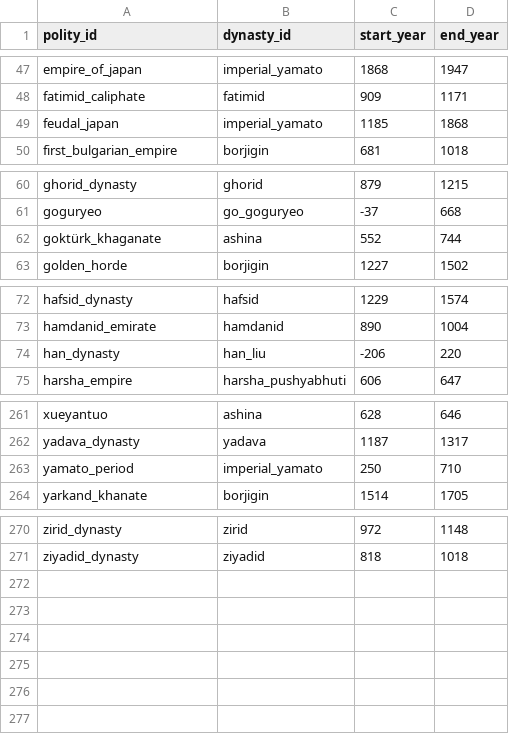
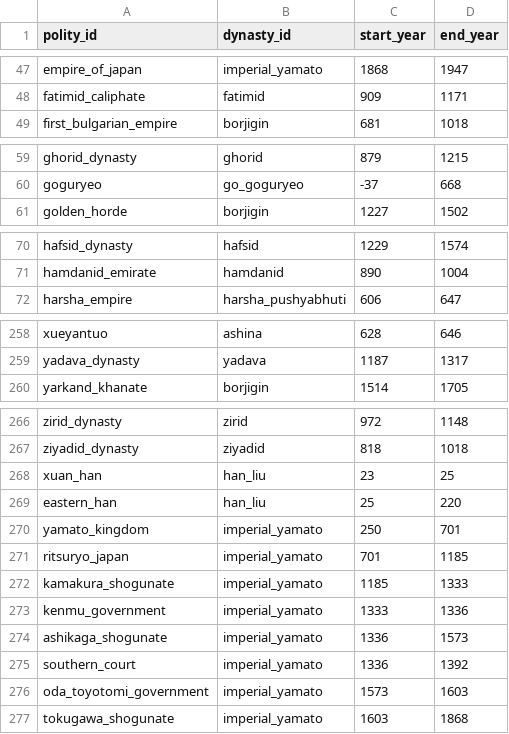
Before and after one commit to renaissancor/anagnosis, a CSV file: csvs/polity_dynasty.csv, drawn as a sheet; only a part is shown, gaps mark what is left out; the diff covers the shown part only.

```diff
--- a/csvs/polity_dynasty.csv
+++ b/csvs/polity_dynasty.csv
@@ -48,3 +48,2 @@ empire_of_japan,imperial_yamato,1868,1947
 fatimid_caliphate,fatimid,909,1171
-feudal_japan,imperial_yamato,1185,1868
 first_bulgarian_empire,borjigin,681,1018
@@ -61,3 +60,2 @@ ghorid_dynasty,ghorid,879,1215
 goguryeo,go_goguryeo,-37,668
-goktürk_khaganate,ashina,552,744
 golden_horde,borjigin,1227,1502
@@ -73,3 +71,2 @@ hafsid_dynasty,hafsid,1229,1574
 hamdanid_emirate,hamdanid,890,1004
-han_dynasty,han_liu,-206,220
 harsha_empire,harsha_pushyabhuti,606,647
@@ -262,3 +259,2 @@ xueyantuo,ashina,628,646
 yadava_dynasty,yadava,1187,1317
-yamato_period,imperial_yamato,250,710
 yarkand_khanate,borjigin,1514,1705
@@ -271 +267,11 @@ zirid_dynasty,zirid,972,1148
 ziyadid_dynasty,ziyadid,818,1018
+xuan_han,han_liu,23,25
+eastern_han,han_liu,25,220
+yamato_kingdom,imperial_yamato,250,701
+ritsuryo_japan,imperial_yamato,701,1185
+kamakura_shogunate,imperial_yamato,1185,1333
+kenmu_government,imperial_yamato,1333,1336
+ashikaga_shogunate,imperial_yamato,1336,1573
+southern_court,imperial_yamato,1336,1392
+oda_toyotomi_government,imperial_yamato,1573,1603
+tokugawa_shogunate,imperial_yamato,1603,1868
```
Also changed, not shown: 1 edited cell elsewhere in this file, csvs/polity.csv, derived/panel_entities.csv, 21 other files.
